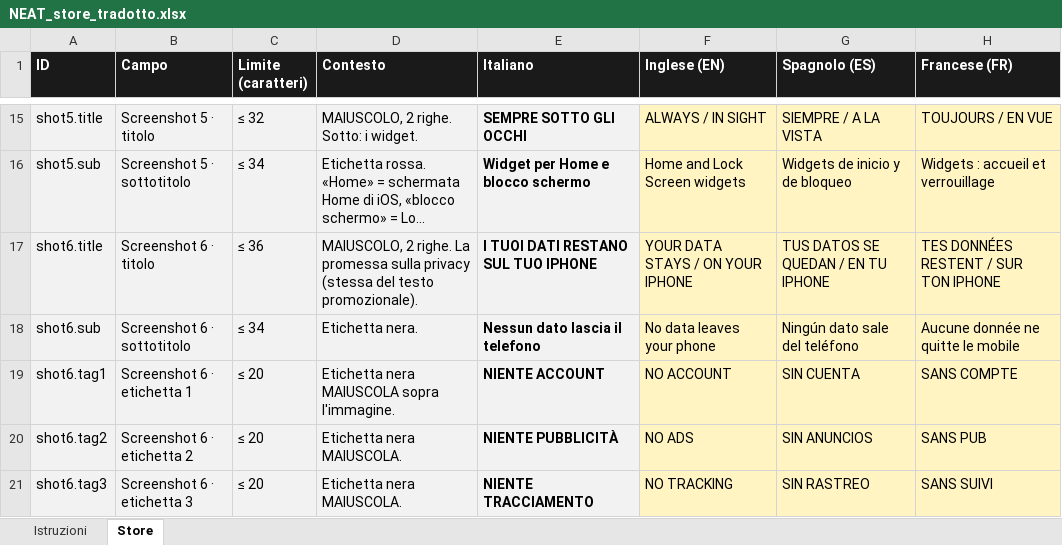
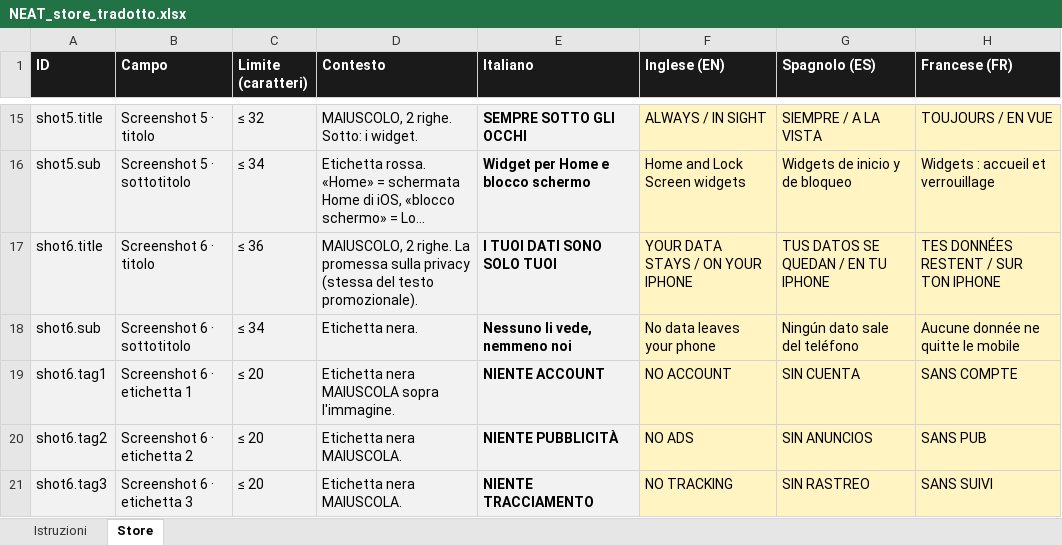
Before and after one commit to castellanza-alt/StepTeller, an Excel workbook: ios/localizzazione/NEAT_store_tradotto.xlsx, sheet Store, drawn as a sheet; only a part is shown, gaps mark what is left out; long unchanged cells end in …; values as stored, in another font and other column widths than the file's, no borders; the diff names each change by its address in the sheet, - before the commit and + after, or states it on an @@ line.

```diff
--- a/ios/localizzazione/NEAT_store_tradotto.xlsx (sheet Store)
+++ b/ios/localizzazione/NEAT_store_tradotto.xlsx (sheet Store)
-E17 (Italiano): I TUOI DATI RESTANO SUL TUO IPHONE
+E17 (Italiano): I TUOI DATI SONO SOLO TUOI
-E18 (Italiano): Nessun dato lascia il telefono
+E18 (Italiano): Nessuno li vede, nemmeno noi
```
Also changed, not shown: ios/localizzazione/NEAT_testi_tradotti.xlsx, 5 other files.
